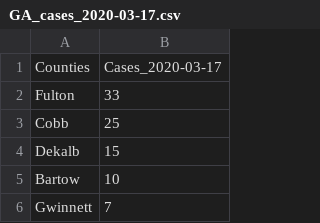
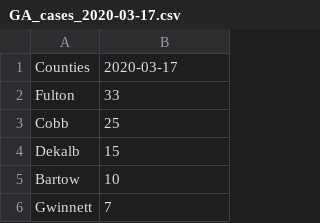
Before and after one commit to nahad3/GA_Covid19_daily_data, a CSV file: data/cases/daily_csv_files/GA_cases_2020-03-17.csv (was covid_county_data/daily_csv_files/GA_cases_2020-03-17.csv), drawn as a sheet; only a part is shown.

```diff
--- a/covid_county_data/daily_csv_files/GA_cases_2020-03-17.csv
+++ b/data/cases/daily_csv_files/GA_cases_2020-03-17.csv
@@ -1,2 +1,2 @@
-Counties,Cases_2020-03-17
+Counties,2020-03-17
 Fulton,33
```
Also changed, not shown: data/cases/daily_csv_files/GA_cases_2020-03-16.csv, data/cases/daily_csv_files/GA_cases_2020-03-18.csv, 13 other files.
